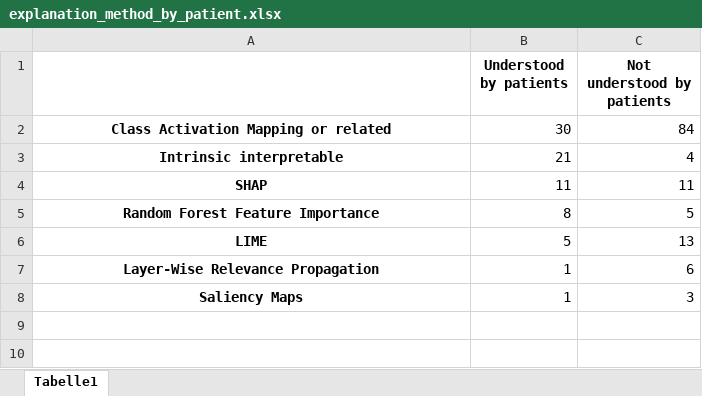
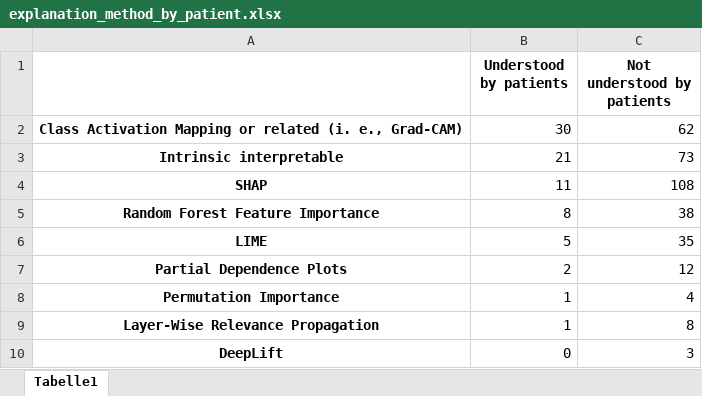
Before and after one commit to joa24jm/literature_review, an Excel workbook: plots/explanation_method_by_patient.xlsx, sheet Tabelle1, drawn as a sheet; values as stored, in another font and other column widths than the file's, no borders; charts and pictures not drawn; removed rows and columns are numbered as before the commit, all else as after; the diff names each change by its address in the sheet, - before the commit and + after, or states it on an @@ line.

Commit message:
Fix typo and refactor
Fix typo in explanation method by patient and update style of new chart

```diff
--- a/plots/explanation_method_by_patient.xlsx (sheet Tabelle1)
+++ b/plots/explanation_method_by_patient.xlsx (sheet Tabelle1)
-row 2: Class Activation Mapping or related | 30 | 84
+row 2: Class Activation Mapping or related (i. e., Grad-CAM) | 30 | 62
-C3 (Not understood by patients): 4
+C3 (Not understood by patients): 73
-C4 (Not understood by patients): 11
+C4 (Not understood by patients): 108
-C5 (Not understood by patients): 5
+C5 (Not understood by patients): 38
-C6 (Not understood by patients): 13
+C6 (Not understood by patients): 35
+row 7: Partial Dependence Plots | 2 | 12
+row 8: Permutation Importance | 1 | 4
-C9 (Not understood by patients): 6
+C9 (Not understood by patients): 8
-row 8: Saliency Maps | 1 | 3
+row 10: DeepLift | 0 | 3
```
Also changed, not shown: charts or pictures, 4 other files.
